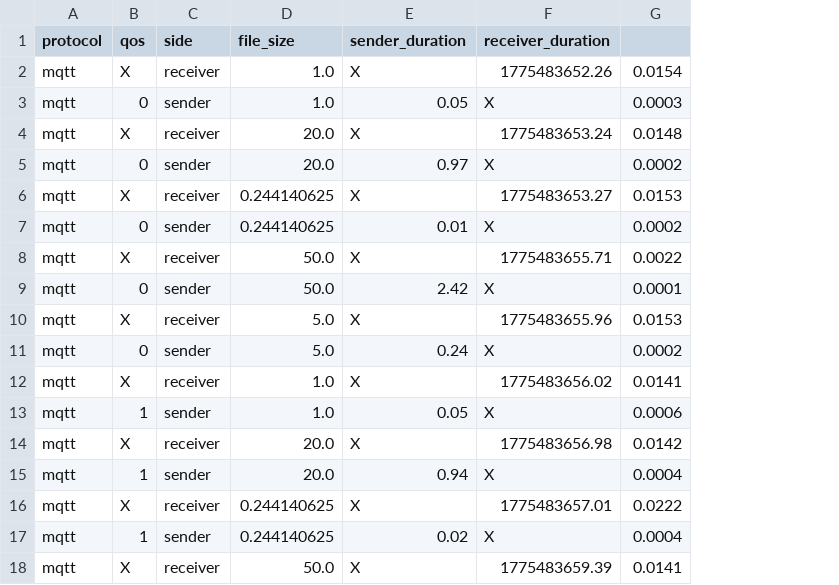
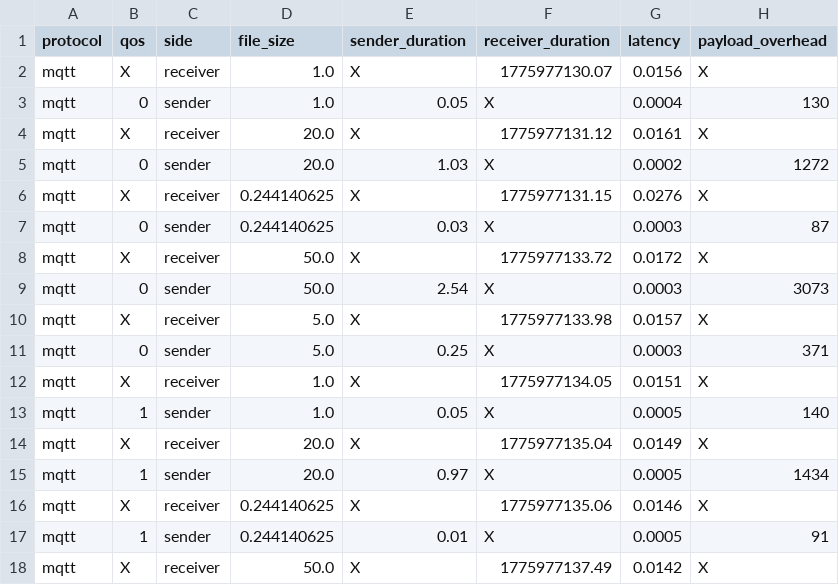
Before and after one commit to Chajme/AI-Model-Deployment-MQTT-HTTP-CoAP-Testbed, a CSV file: output/mqtt_measurements.csv, drawn as a sheet; only a part is shown; the diff covers the shown part only; the diff names each change by its address in the sheet, - before the commit and + after, or states it on an @@ line.

Commit message:
Added overhead measurement for CoAP and MQTT

```diff
--- a/output/mqtt_measurements.csv
+++ b/output/mqtt_measurements.csv
+column H (payload_overhead), rows 2-18: X | 130 | X | 1272 | X | 87 | X | 3073 | X | 371 | X | 140 | X | 1434 | X | 91 | X
-G1: (empty)
+G1: latency
-F2 (receiver_duration): 1775483652.26
+F2 (receiver_duration): 1775977130.07
-G2 (latency): 0.0154
+G2 (latency): 0.0156
-G3 (latency): 0.0003
+G3 (latency): 0.0004
-F4 (receiver_duration): 1775483653.24
+F4 (receiver_duration): 1775977131.12
-G4 (latency): 0.0148
+G4 (latency): 0.0161
-E5 (sender_duration): 0.97
+E5 (sender_duration): 1.03
-F6 (receiver_duration): 1775483653.27
+F6 (receiver_duration): 1775977131.15
-G6 (latency): 0.0153
+G6 (latency): 0.0276
-E7 (sender_duration): 0.01
+E7 (sender_duration): 0.03
-G7 (latency): 0.0002
+G7 (latency): 0.0003
-F8 (receiver_duration): 1775483655.71
+F8 (receiver_duration): 1775977133.72
-G8 (latency): 0.0022
+G8 (latency): 0.0172
-E9 (sender_duration): 2.42
+E9 (sender_duration): 2.54
-G9 (latency): 0.0001
+G9 (latency): 0.0003
-F10 (receiver_duration): 1775483655.96
+F10 (receiver_duration): 1775977133.98
-G10 (latency): 0.0153
+G10 (latency): 0.0157
-E11 (sender_duration): 0.24
+E11 (sender_duration): 0.25
-G11 (latency): 0.0002
+G11 (latency): 0.0003
-F12 (receiver_duration): 1775483656.02
+F12 (receiver_duration): 1775977134.05
-G12 (latency): 0.0141
+G12 (latency): 0.0151
-G13 (latency): 0.0006
+G13 (latency): 0.0005
-F14 (receiver_duration): 1775483656.98
+F14 (receiver_duration): 1775977135.04
-G14 (latency): 0.0142
+G14 (latency): 0.0149
-E15 (sender_duration): 0.94
+E15 (sender_duration): 0.97
-G15 (latency): 0.0004
+G15 (latency): 0.0005
-F16 (receiver_duration): 1775483657.01
+F16 (receiver_duration): 1775977135.06
-G16 (latency): 0.0222
+G16 (latency): 0.0146
-E17 (sender_duration): 0.02
+E17 (sender_duration): 0.01
-G17 (latency): 0.0004
+G17 (latency): 0.0005
-F18 (receiver_duration): 1775483659.39
+F18 (receiver_duration): 1775977137.49
-G18 (latency): 0.0141
+G18 (latency): 0.0142
```
Also changed, not shown: 20 edited cells elsewhere in this file, 6 other files.
